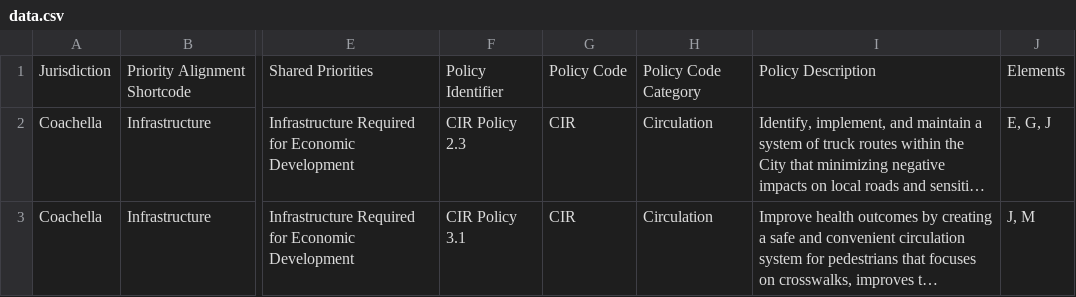
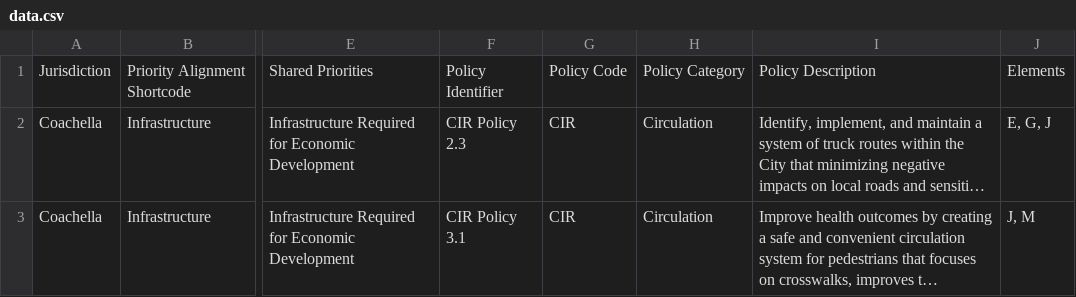
Before and after one commit to jrue/salton-sea, a CSV file: src/assets/data/data.csv, drawn as a sheet; only a part is shown, gaps mark what is left out; long unchanged cells end in …; the diff names each change by its address in the sheet, - before the commit and + after, or states it on an @@ line.

```diff
--- a/src/assets/data/data.csv
+++ b/src/assets/data/data.csv
-H1: Policy Code Category
+H1: Policy Category
```
Also changed, not shown: 15 other files.
